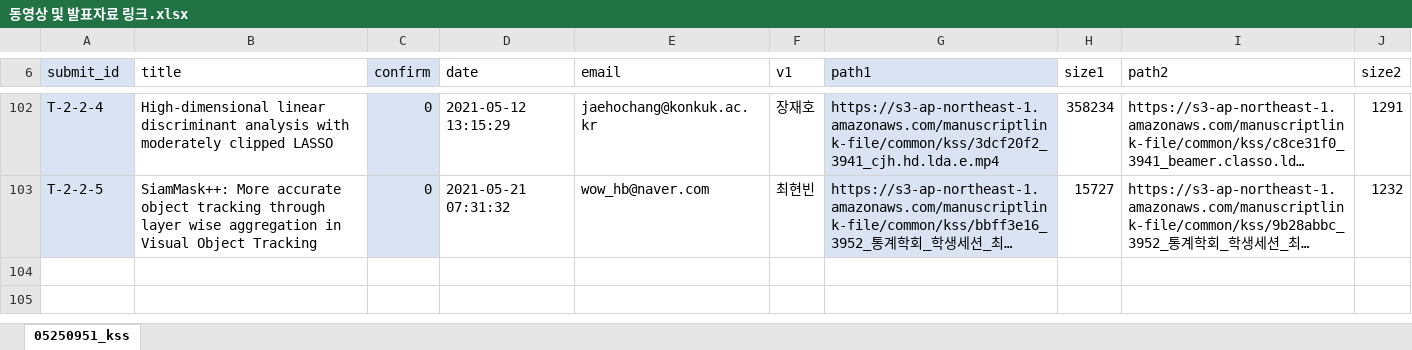
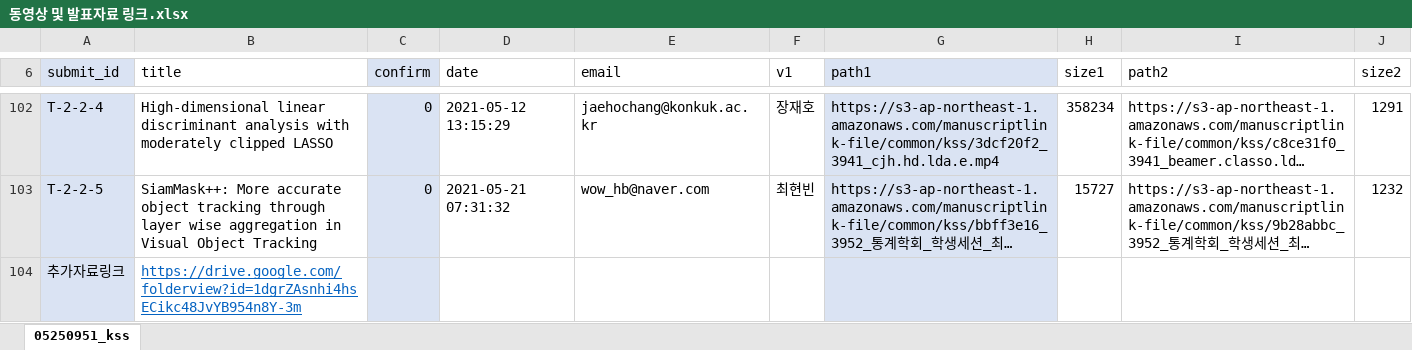
Before and after one commit to hsyliark/GSS-MBA-for-Big-Data, an Excel workbook: JBNU_Statistics_Ph.D/2nd semester/2021년 춘계학술논문발표회/동영상 및 발표자료 링크.xlsx, sheet 05250951_kss, drawn as a sheet; only a part is shown, gaps mark what is left out; long unchanged cells end in …; values as stored, in another font and other column widths than the file's, no borders; the diff names each change by its address in the sheet, - before the commit and + after, or states it on an @@ line.

```diff
--- a/JBNU_Statistics_Ph.D/2nd semester/2021년 춘계학술논문발표회/동영상 및 발표자료 링크.xlsx (sheet 05250951_kss)
+++ b/JBNU_Statistics_Ph.D/2nd semester/2021년 춘계학술논문발표회/동영상 및 발표자료 링크.xlsx (sheet 05250951_kss)
+row 104: 추가자료링크 | https://drive.google.com/folderview?id=1dgrZAsnhi4hsECikc48JvYB954n8Y-3m
```
Also changed, not shown: 2 other files.
